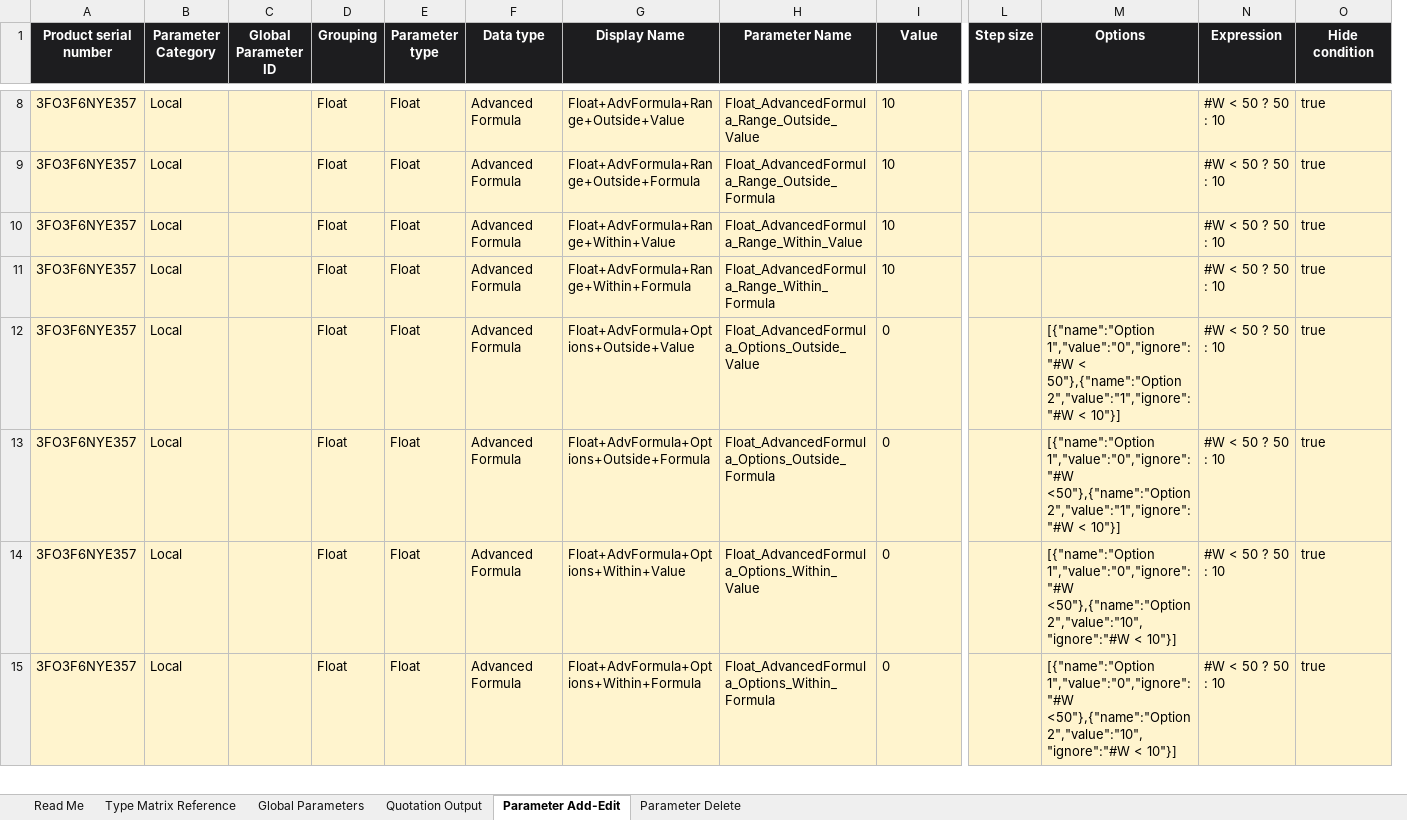
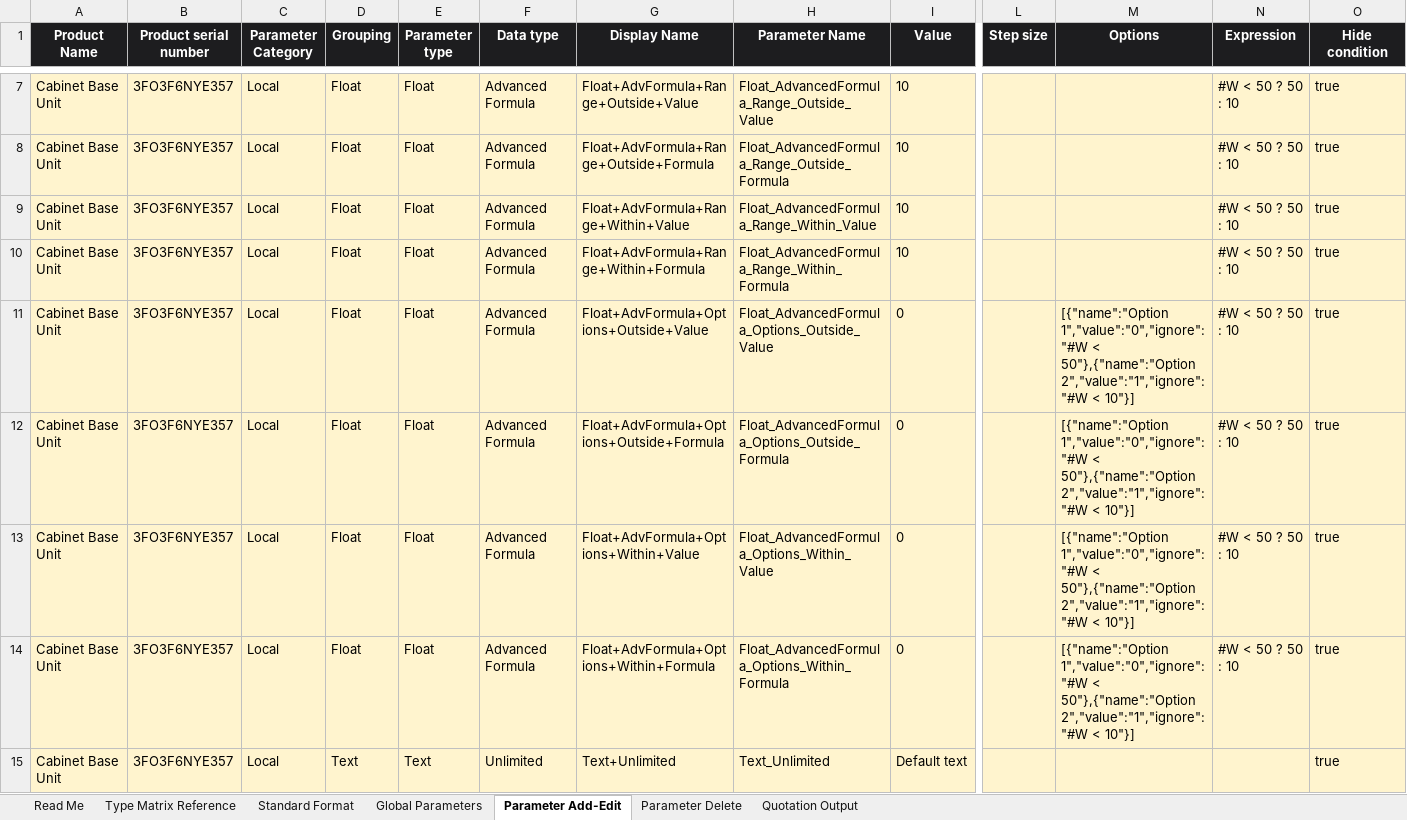
Before and after one commit to Ashokkumar876/Ashok, an Excel workbook: scripts/kujiale-batch-update-template.xlsx, sheet Parameter Add-Edit, drawn as a sheet; only a part is shown, gaps mark what is left out; values as stored, in another font and other column widths than the file's, no borders; removed rows and columns are numbered as before the commit, all else as after; rows hold the shown columns only; the diff covers the shown part only; the diff names each change by its address in the sheet, - before the commit and + after, or states it on an @@ line.

```diff
--- a/scripts/kujiale-batch-update-template.xlsx (sheet Parameter Add-Edit)
+++ b/scripts/kujiale-batch-update-template.xlsx (sheet Parameter Add-Edit)
+sheet tab: Standard Format
@@ sheet tab order changed: Read Me | Type Matrix Reference | Standard Format | Global Parameters | Parameter Add-Edit | Parameter Delete | Quotation Output @@
+column A (Product Name), rows 7-14: all Cabinet Base Unit
-column C (Global Parameter ID), empty
-M12 (Options): [{"name":"Option 1","value":"0","ignore":"#W <50"},{"name":"Option 2","value":"1","ignore":"#W <…
+M12 (Options): [{"name":"Option 1","value":"0","ignore":"#W < 50"},{"name":"Option 2","value":"1","ignore":"#W <…
-M13:M14 (Options): [{"name":"Option 1","value":"0","ignore":"#W <50"},{"name":"Option 2","value":"10","ignore":"#W < 10"}]
+M13:M14 (Options): [{"name":"Option 1","value":"0","ignore":"#W < 50"},{"name":"Option 2","value":"1","ignore":"#W < 10"}]
+row 15: Cabinet Base Unit | 3FO3F6NYE357 | Local | Text | Text | Unlimited | Text+Unlimited | Text_Unlimited | Default text |  |  |  | true
```
Also changed, not shown: 2 added rows, 9 removed rows, 1 moved row and 13 edited cells elsewhere in this sheet, sheet Quotation Output, sheet Parameter Delete, sheet Read Me.
